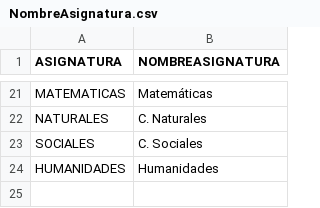
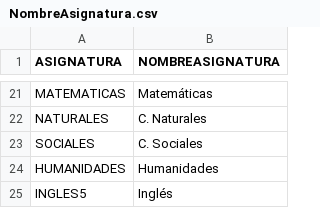
Before and after one commit to EncisoMath/Tracker, a CSV file: Datos/NombreAsignatura.csv, drawn as a sheet; only a part is shown, gaps mark what is left out; the diff names each change by its address in the sheet, - before the commit and + after, or states it on an @@ line.

Commit message:
Update NombreAsignatura.csv

```diff
--- a/Datos/NombreAsignatura.csv
+++ b/Datos/NombreAsignatura.csv
+row 25: INGLES5 | Inglés
```
